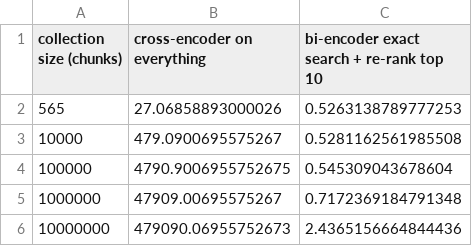
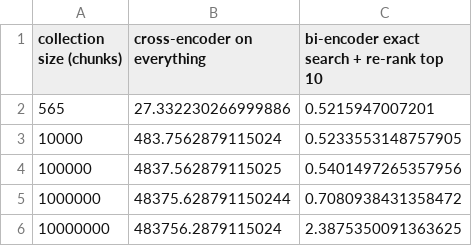
Before and after one commit to Sourav-Nath-01/RAG-Assignment-Baseline-vs.-Re-Ranking, a CSV file: results/scaling_extrapolation.csv, drawn as a sheet.

```diff
--- a/results/scaling_extrapolation.csv
+++ b/results/scaling_extrapolation.csv
@@ -1,6 +1,6 @@
 collection size (chunks),cross-encoder on everything,bi-encoder exact search + re-rank top 10
-565,27.06858893000026,0.5263138789777253
-10000,479.0900695575267,0.5281162561985508
-100000,4790.9006955752675,0.545309043678604
-1000000,47909.00695575267,0.7172369184791348
-10000000,479090.06955752673,2.4365156664844436
+565,27.332230266999886,0.5215947007201
+10000,483.7562879115024,0.5233553148757905
+100000,4837.562879115025,0.5401497265357956
+1000000,48375.628791150244,0.7080938431358472
+10000000,483756.2879115024,2.3875350091363625
```
Also changed, not shown: results/candidate_pool_ranks.csv, results/candidate_pool_summary.csv, 3 other files.
